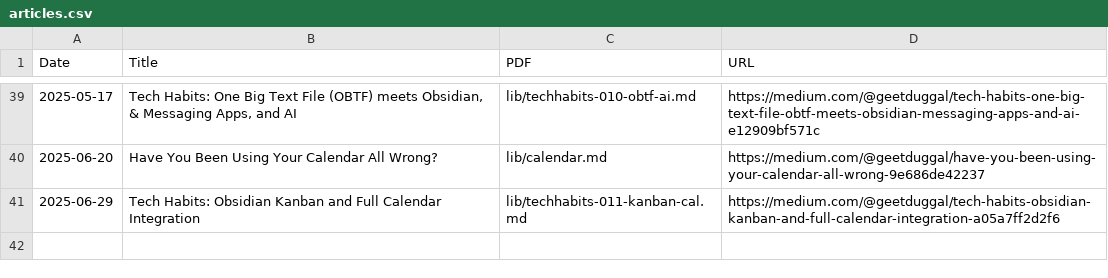
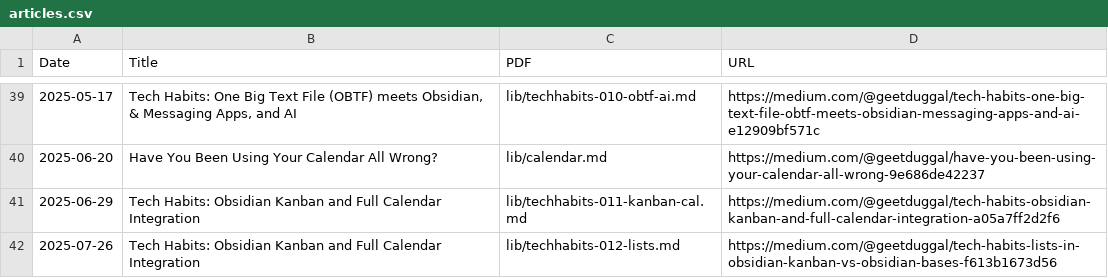
Before and after one commit to geetduggal/geetduggal.github.io, a CSV file: articles.csv, drawn as a sheet; only a part is shown, gaps mark what is left out; the diff names each change by its address in the sheet, - before the commit and + after, or states it on an @@ line.

```diff
--- a/articles.csv
+++ b/articles.csv
+row 42: 2025-07-26 | Tech Habits: Obsidian Kanban and Full Calendar Integration | lib/techhabits-012-lists.md | https://medium.com/@geetduggal/tech-habits-lists-in-obsidian-kanban-vs-obsidian-bases-f613b1673d56
```
Also changed, not shown: geets.csv, 1 other file.
